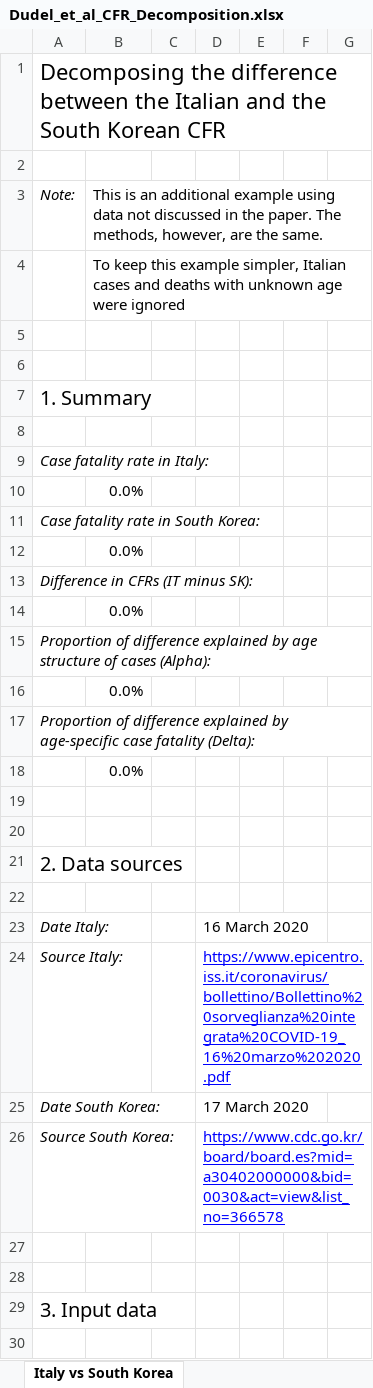
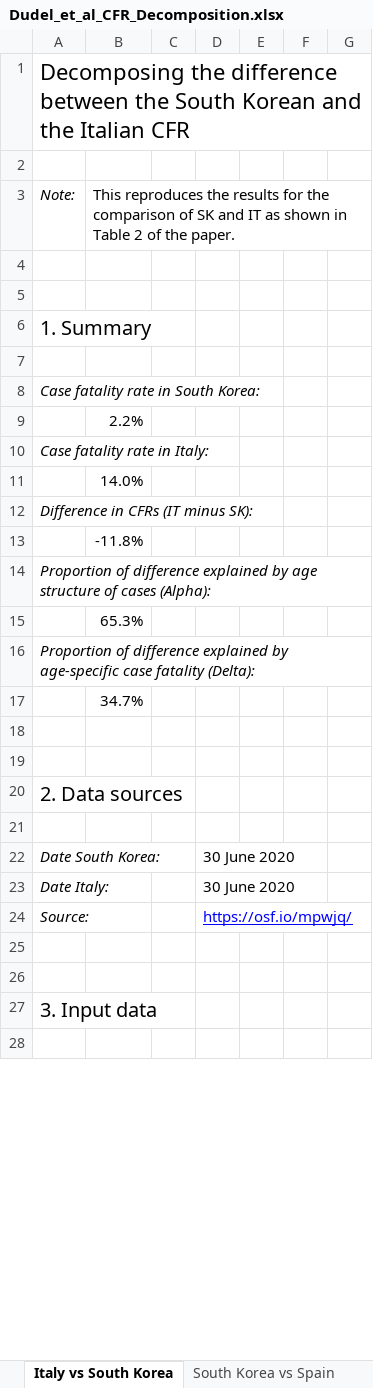
Before and after one commit to timriffe/covid_demog, an Excel workbook: Excel/Dudel_et_al_CFR_Decomposition.xlsx, sheet Italy vs South Korea, drawn as a sheet; only a part is shown; values as stored, in another font and other column widths than the file's, no borders; removed rows and columns are numbered as before the commit, all else as after; the diff covers the shown part only; the diff names each change by its address in the sheet, - before the commit and + after, or states it on an @@ line.

Commit message:
Updated Excel spreadsheet

```diff
--- a/Excel/Dudel_et_al_CFR_Decomposition.xlsx (sheet Italy vs South Korea)
+++ b/Excel/Dudel_et_al_CFR_Decomposition.xlsx (sheet Italy vs South Korea)
-A1: …between the Italian and the South Korean CFR
+A1: …between the South Korean and the Italian CFR
-B3: This is an additional example using data not discussed in the paper. The methods, however, are the same.
+B3: This reproduces the results for the comparison of SK and IT as shown in Table 2 of the paper.
-row 4:  | To keep this example simpler, Italian cases and deaths with unknown age were ignored
@@ row 11 moved to row 8: Case fatality rate in South Korea: @@
+row 9:  | 2.2%
-B11: 0.0%
+B11: 14.0%
-row 12:  | 0.0%
-B13: 0.0%
+B13: -11.8%
-B15: 0.0%
+B15: 65.3%
-B17: 0.0%
+B17: 34.7%
-row 23: Date Italy: |  |  | 16 March 2020
-row 24: Source Italy: |  |  | https://www.epicentro.iss.it/coronavirus/bollettino/Bollettino%20sorveglianza%20integrata%20COVID-19_16%20marzo%202020.pdf
-D22: 17 March 2020
+D22: 30 June 2020
-row 26: Source South Korea: |  |  | https://www.cdc.go.kr/board/board.es?mid=a30402000000&bid=0030&act=view&list_no=366578
+row 23: Date Italy: |  |  | 30 June 2020
+row 24: Source: |  |  | https://osf.io/mpwjq/
```
Also changed, not shown: 42 added rows, 34 removed rows, 2 moved rows and 23 edited cells elsewhere in this sheet, other sheet tabs, formulas that keep their value.
